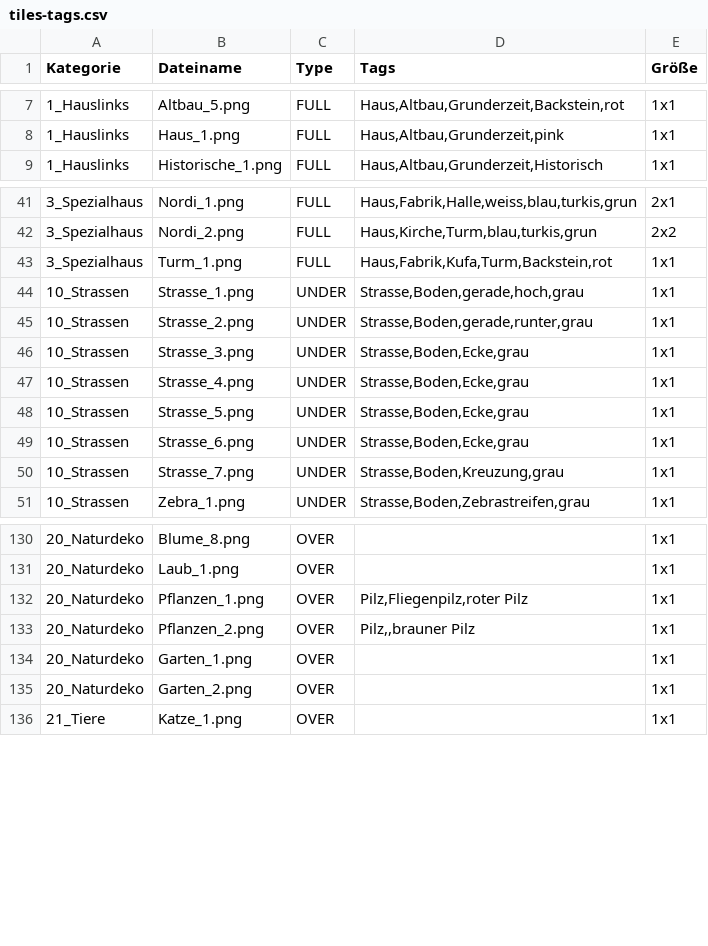
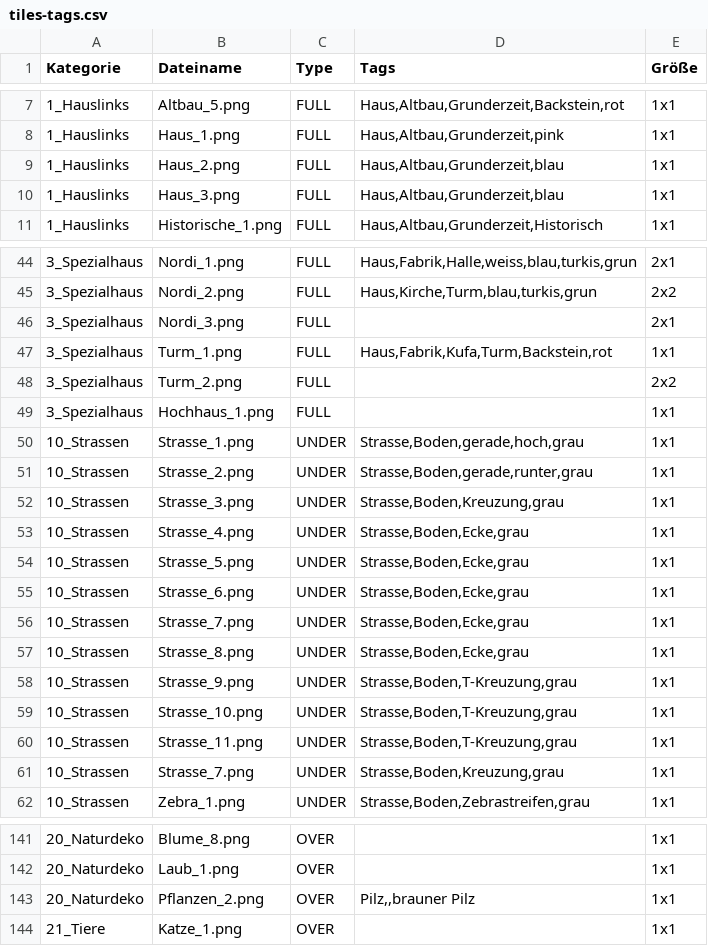
Before and after one commit to cheriseba/buildyourcity, a CSV file: tiles-tags.csv, drawn as a sheet; only a part is shown, gaps mark what is left out; the diff covers the shown part only.

Commit message:
Strassenupdate (test), T-Kreuzung, das große blaue Haus & Variationen

```diff
--- a/tiles-tags.csv
+++ b/tiles-tags.csv
@@ -8,2 +8,4 @@ Kategorie,Dateiname,Type,Tags,Größe
 1_Hauslinks,Haus_1.png,FULL,"Haus,Altbau,Grunderzeit,pink",1x1
+1_Hauslinks,Haus_2.png,FULL,"Haus,Altbau,Grunderzeit,blau",1x1
+1_Hauslinks,Haus_3.png,FULL,"Haus,Altbau,Grunderzeit,blau",1x1
 1_Hauslinks,Historische_1.png,FULL,"Haus,Altbau,Grunderzeit,Historisch",1x1
@@ -42,6 +45,9 @@ Kategorie,Dateiname,Type,Tags,Größe
 3_Spezialhaus,Nordi_2.png,FULL,"Haus,Kirche,Turm,blau,turkis,grun",2x2
+3_Spezialhaus,Nordi_3.png,FULL,,2x1
 3_Spezialhaus,Turm_1.png,FULL,"Haus,Fabrik,Kufa,Turm,Backstein,rot",1x1
+3_Spezialhaus,Turm_2.png,FULL,,2x2
+3_Spezialhaus,Hochhaus_1.png,FULL,,1x1
 10_Strassen,Strasse_1.png,UNDER,"Strasse,Boden,gerade,hoch,grau",1x1
 10_Strassen,Strasse_2.png,UNDER,"Strasse,Boden,gerade,runter,grau",1x1
-10_Strassen,Strasse_3.png,UNDER,"Strasse,Boden,Ecke,grau",1x1
+10_Strassen,Strasse_3.png,UNDER,"Strasse,Boden,Kreuzung,grau",1x1
 10_Strassen,Strasse_4.png,UNDER,"Strasse,Boden,Ecke,grau",1x1
@@ -49,2 +55,7 @@ Kategorie,Dateiname,Type,Tags,Größe
 10_Strassen,Strasse_6.png,UNDER,"Strasse,Boden,Ecke,grau",1x1
+10_Strassen,Strasse_7.png,UNDER,"Strasse,Boden,Ecke,grau",1x1
+10_Strassen,Strasse_8.png,UNDER,"Strasse,Boden,Ecke,grau",1x1
+10_Strassen,Strasse_9.png,UNDER,"Strasse,Boden,T-Kreuzung,grau",1x1
+10_Strassen,Strasse_10.png,UNDER,"Strasse,Boden,T-Kreuzung,grau",1x1
+10_Strassen,Strasse_11.png,UNDER,"Strasse,Boden,T-Kreuzung,grau",1x1
 10_Strassen,Strasse_7.png,UNDER,"Strasse,Boden,Kreuzung,grau",1x1
@@ -131,6 +142,3 @@ Kategorie,Dateiname,Type,Tags,Größe
 20_Naturdeko,Laub_1.png,OVER,,1x1
-20_Naturdeko,Pflanzen_1.png,OVER,"Pilz,Fliegenpilz,roter Pilz",1x1
 20_Naturdeko,Pflanzen_2.png,OVER,"Pilz,,brauner Pilz",1x1
-20_Naturdeko,Garten_1.png,OVER,,1x1
-20_Naturdeko,Garten_2.png,OVER,,1x1
 21_Tiere,Katze_1.png,OVER,,1x1
```
Also changed, not shown: 1 added row elsewhere in this file, 22 other files.
